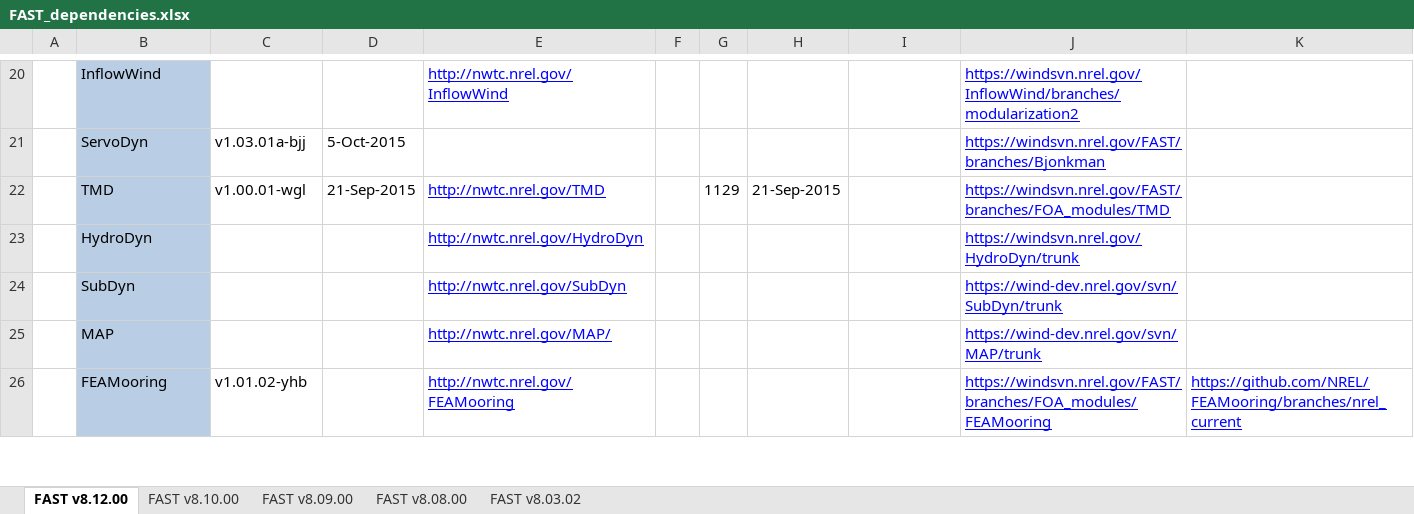
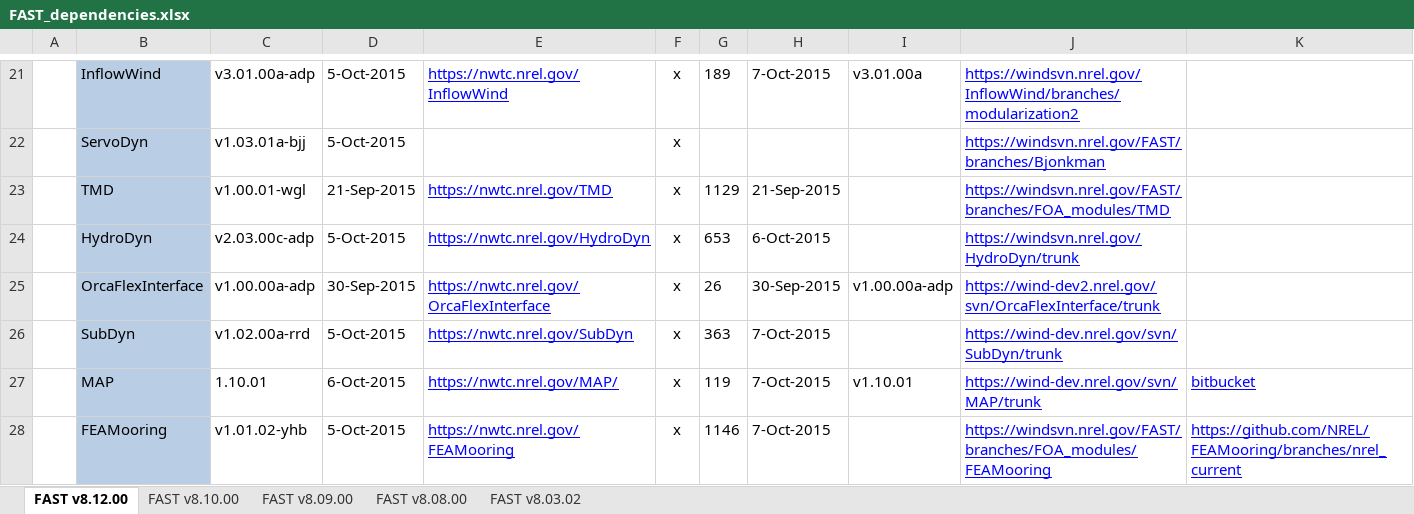
Before and after one commit to old-NWTC/FAST, an Excel workbook: Source/dependencies/FAST_dependencies.xlsx, sheet FAST v8.12.00, drawn as a sheet; only a part is shown, gaps mark what is left out; values as stored, in another font and other column widths than the file's, no borders; addresses are those after the commit; the diff covers the shown part only; the diff names each change by its address in the sheet, - before the commit and + after, or states it on an @@ line.

Commit message:
updated dependencies and modified FAST version date added check that OrcaFlex can't be used with restart capabilities
git-svn-id: https://windsvn2.nrel.gov/FAST/branches/BJonkman@1153 10acb478-4768-415a-8850-bacdb5912d4d

```diff
--- a/Source/dependencies/FAST_dependencies.xlsx (sheet FAST v8.12.00)
+++ b/Source/dependencies/FAST_dependencies.xlsx (sheet FAST v8.12.00)
-C21: (empty)
+C21: v3.01.00a-adp
-D21: (empty)
+D21: 5-Oct-2015
-E21: http://nwtc.nrel.gov/InflowWind
+E21: https://nwtc.nrel.gov/InflowWind
-F21:F24: (empty)
+F21:F24: x
-G21: (empty)
+G21: 189
-H21: (empty)
+H21: 7-Oct-2015
-I21: (empty)
+I21: v3.01.00a
-E23: http://nwtc.nrel.gov/TMD
+E23: https://nwtc.nrel.gov/TMD
-C24: (empty)
+C24: v2.03.00c-adp
-D24: (empty)
+D24: 5-Oct-2015
-E24: http://nwtc.nrel.gov/HydroDyn
+E24: https://nwtc.nrel.gov/HydroDyn
-G24: (empty)
+G24: 653
-H24: (empty)
+H24: 6-Oct-2015
+row 25:  | OrcaFlexInterface | v1.00.00a-adp | 30-Sep-2015 | https://nwtc.nrel.gov/OrcaFlexInterface | x | 26 | 30-Sep-2015 | v1.00.00a-adp | https://wind-dev2.nrel.gov/svn/OrcaFlexInterface/trunk
-C26: (empty)
+C26: v1.02.00a-rrd
-D26: (empty)
+D26: 5-Oct-2015
-E26: http://nwtc.nrel.gov/SubDyn
+E26: https://nwtc.nrel.gov/SubDyn
-F26:F28: (empty)
+F26:F28: x
-G26: (empty)
+G26: 363
-H26:H28: (empty)
+H26:H28: 7-Oct-2015
-C27: (empty)
+C27: 1.10.01
-D27: (empty)
+D27: 6-Oct-2015
-E27: http://nwtc.nrel.gov/MAP/
+E27: https://nwtc.nrel.gov/MAP/
-G27: (empty)
+G27: 119
-I27: (empty)
+I27: v1.10.01
-K27: (empty)
+K27: bitbucket
-D28: (empty)
+D28: 5-Oct-2015
-E28: http://nwtc.nrel.gov/FEAMooring
+E28: https://nwtc.nrel.gov/FEAMooring
-G28: (empty)
+G28: 1146
```
Also changed, not shown: 2 added rows, 1 removed row and 48 edited cells elsewhere in this sheet, Source/RegistryEntries.xlsx, 27 other files.
